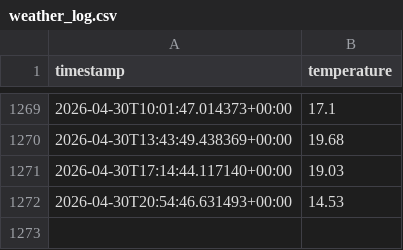
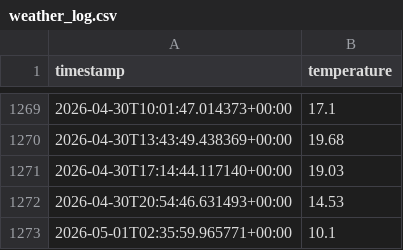
Before and after one commit to moniafavaro/weather-dataops, a CSV file: data/weather_log.csv, drawn as a sheet; only a part is shown, gaps mark what is left out; the diff names each change by its address in the sheet, - before the commit and + after, or states it on an @@ line.

```diff
--- a/data/weather_log.csv
+++ b/data/weather_log.csv
+row 1273: 2026-05-01T02:35:59.965771+00:00 | 10.1
```
Also changed, not shown: 1 other file.
